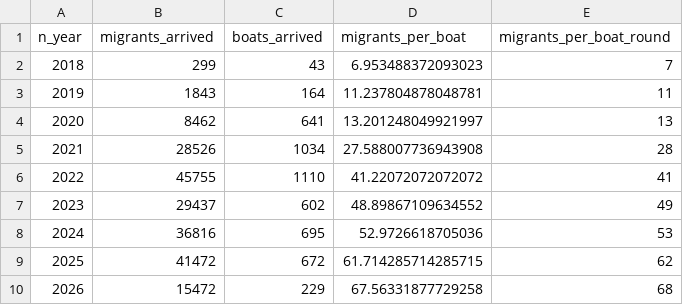
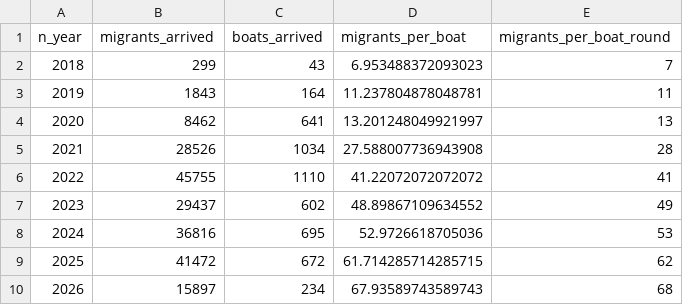
Before and after one commit to thenationalnews-datavis/uk_small_boats, a CSV file: output_data/long_uk_small_boats_yearly.csv, drawn as a sheet.

```diff
--- a/output_data/long_uk_small_boats_yearly.csv
+++ b/output_data/long_uk_small_boats_yearly.csv
@@ -9,2 +9,2 @@ n_year,migrants_arrived,boats_arrived,migrants_per_boat,migrants_per_boat_round
 2025,41472,672,61.714285714285715,62
-2026,15472,229,67.56331877729258,68
+2026,15897,234,67.93589743589743,68
```
Also changed, not shown: output_data/long_uk_small_boats_daily.csv, output_data/long_uk_small_boats_monthly.csv, 5 other files.
